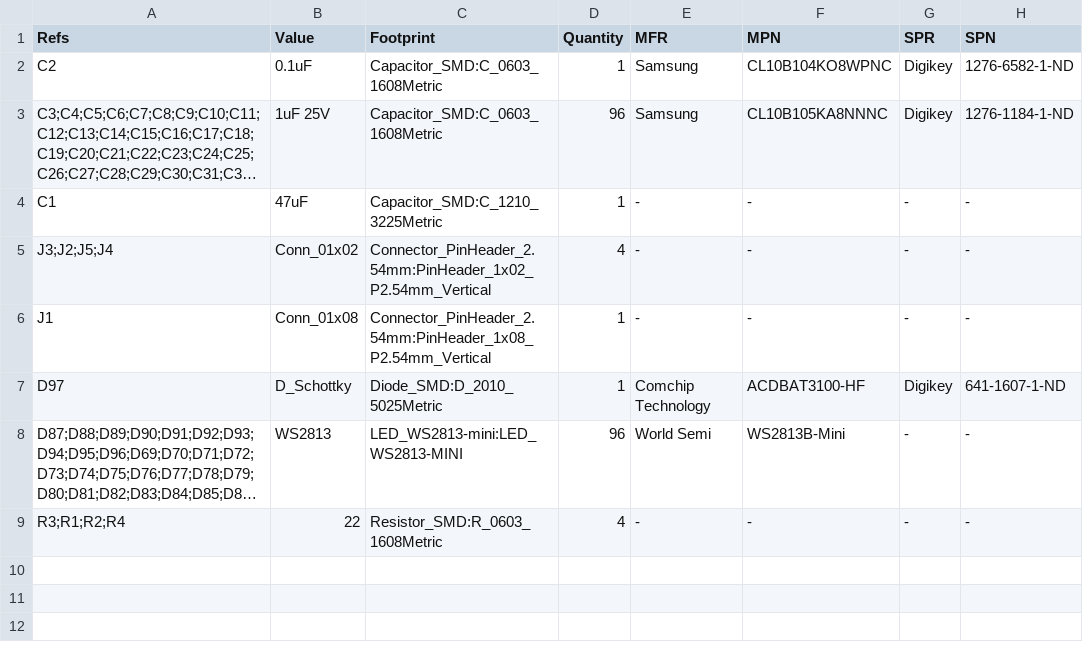
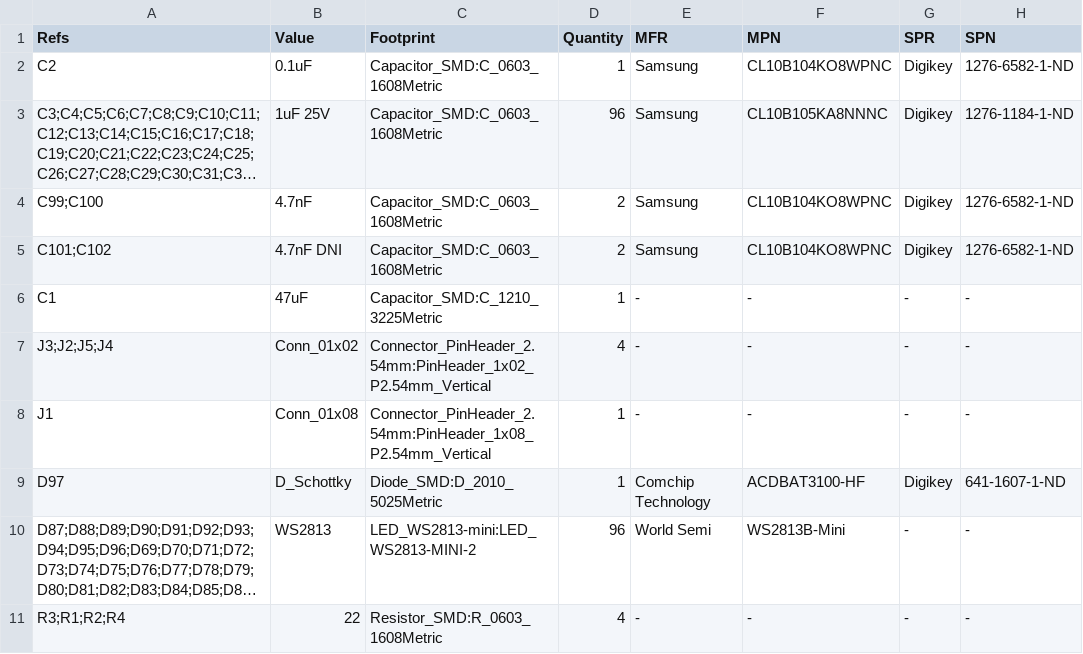
Before and after one commit to aaronw2/ears-ws2813-mini, a CSV file: BOM/bom.csv, drawn as a sheet; long unchanged cells end in …; addresses are those after the commit; the diff names each change by its address in the sheet, - before the commit and + after, or states it on an @@ line.

```diff
--- a/BOM/bom.csv
+++ b/BOM/bom.csv
+row 4: C99;C100 | 4.7nF | Capacitor_SMD:C_0603_1608Metric | 2 | Samsung | CL10B104KO8WPNC | Digikey | 1276-6582-1-ND
+row 5: C101;C102 | 4.7nF DNI | Capacitor_SMD:C_0603_1608Metric | 2 | Samsung | CL10B104KO8WPNC | Digikey | 1276-6582-1-ND
-C10 (Footprint): LED_WS2813-mini:LED_WS2813-MINI
+C10 (Footprint): LED_WS2813-mini:LED_WS2813-MINI-2
```
Also changed, not shown: 5 other files.
